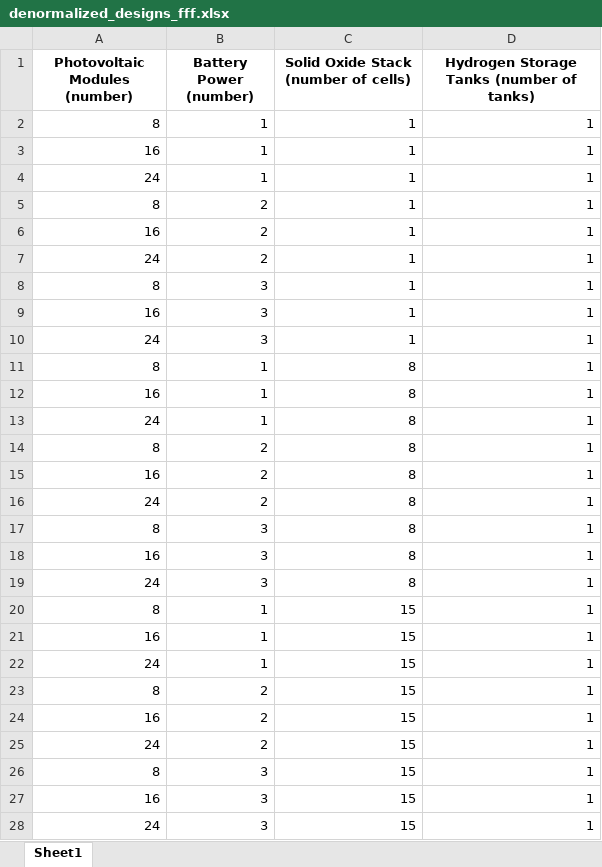
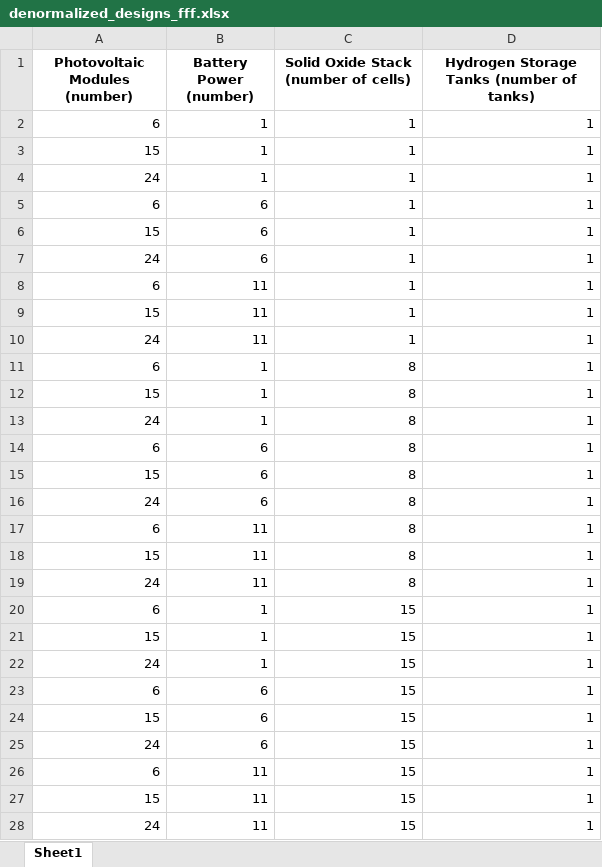
Before and after one commit to barteksarwa/hybrid_energy_system_rsoc, an Excel workbook: denormalized_designs_fff.xlsx, sheet Sheet1, drawn as a sheet; only a part is shown; values as stored, in another font and other column widths than the file's, no borders; the diff covers the shown part only; the diff names each change by its address in the sheet, - before the commit and + after, or states it on an @@ line.

```diff
--- a/denormalized_designs_fff.xlsx (sheet Sheet1)
+++ b/denormalized_designs_fff.xlsx (sheet Sheet1)
-A2 (Photovoltaic Modules (number)): 8
+A2 (Photovoltaic Modules (number)): 6
-A3 (Photovoltaic Modules (number)): 16
+A3 (Photovoltaic Modules (number)): 15
-A5 (Photovoltaic Modules (number)): 8
+A5 (Photovoltaic Modules (number)): 6
-B5:B7 (Battery Power (number)): 2
+B5:B7 (Battery Power (number)): 6
-A6 (Photovoltaic Modules (number)): 16
+A6 (Photovoltaic Modules (number)): 15
-A8 (Photovoltaic Modules (number)): 8
+A8 (Photovoltaic Modules (number)): 6
-B8:B10 (Battery Power (number)): 3
+B8:B10 (Battery Power (number)): 11
-A9 (Photovoltaic Modules (number)): 16
+A9 (Photovoltaic Modules (number)): 15
-A11 (Photovoltaic Modules (number)): 8
+A11 (Photovoltaic Modules (number)): 6
-A12 (Photovoltaic Modules (number)): 16
+A12 (Photovoltaic Modules (number)): 15
-A14 (Photovoltaic Modules (number)): 8
+A14 (Photovoltaic Modules (number)): 6
-B14:B16 (Battery Power (number)): 2
+B14:B16 (Battery Power (number)): 6
-A15 (Photovoltaic Modules (number)): 16
+A15 (Photovoltaic Modules (number)): 15
-A17 (Photovoltaic Modules (number)): 8
+A17 (Photovoltaic Modules (number)): 6
-B17:B19 (Battery Power (number)): 3
+B17:B19 (Battery Power (number)): 11
-A18 (Photovoltaic Modules (number)): 16
+A18 (Photovoltaic Modules (number)): 15
-A20 (Photovoltaic Modules (number)): 8
+A20 (Photovoltaic Modules (number)): 6
-A21 (Photovoltaic Modules (number)): 16
+A21 (Photovoltaic Modules (number)): 15
-A23 (Photovoltaic Modules (number)): 8
+A23 (Photovoltaic Modules (number)): 6
-B23:B25 (Battery Power (number)): 2
+B23:B25 (Battery Power (number)): 6
-A24 (Photovoltaic Modules (number)): 16
+A24 (Photovoltaic Modules (number)): 15
-A26 (Photovoltaic Modules (number)): 8
+A26 (Photovoltaic Modules (number)): 6
-B26:B28 (Battery Power (number)): 3
+B26:B28 (Battery Power (number)): 11
-A27 (Photovoltaic Modules (number)): 16
+A27 (Photovoltaic Modules (number)): 15
```
Also changed, not shown: 72 edited cells elsewhere in this sheet, designs_fff.xlsx, 12 other files.
